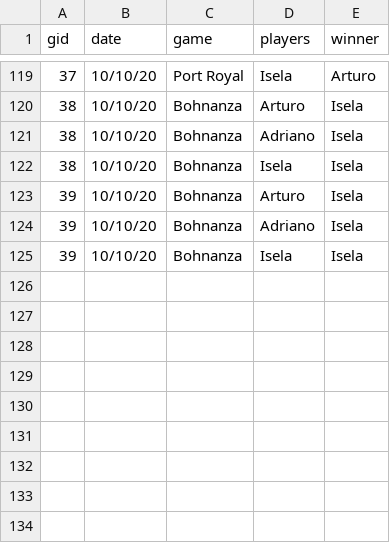
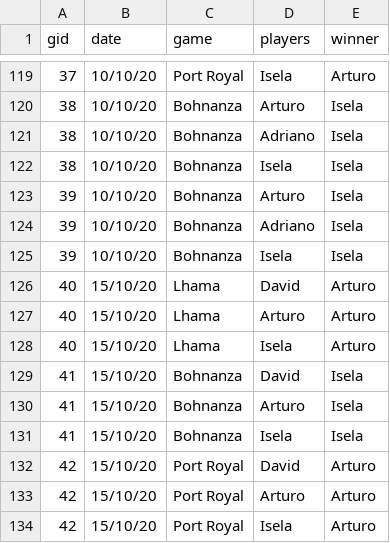
Before and after one commit to mhacarthur/card-game-stats, a CSV file: out/database.csv, drawn as a sheet; only a part is shown, gaps mark what is left out; the diff names each change by its address in the sheet, - before the commit and + after, or states it on an @@ line.

Commit message:
add games to day

```diff
--- a/out/database.csv
+++ b/out/database.csv
+row 126: 40 | 15/10/20 | Lhama | David | Arturo
+row 127: 40 | 15/10/20 | Lhama | Arturo | Arturo
+row 128: 40 | 15/10/20 | Lhama | Isela | Arturo
+row 129: 41 | 15/10/20 | Bohnanza | David | Isela
+row 130: 41 | 15/10/20 | Bohnanza | Arturo | Isela
+row 131: 41 | 15/10/20 | Bohnanza | Isela | Isela
+row 132: 42 | 15/10/20 | Port Royal | David | Arturo
+row 133: 42 | 15/10/20 | Port Royal | Arturo | Arturo
+row 134: 42 | 15/10/20 | Port Royal | Isela | Arturo
```
Also changed, not shown: 5 other files.
